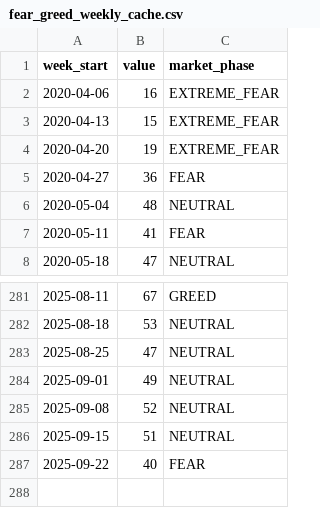
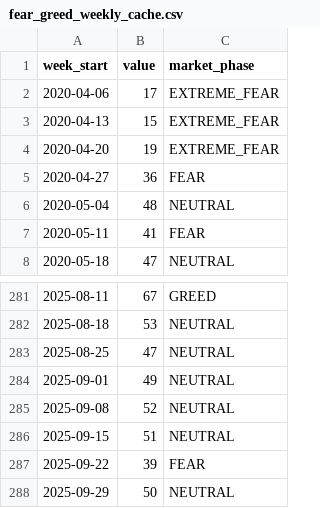
Before and after one commit to louisleech10/quantitative_trading_system, a CSV file: market_data/fear_greed_weekly_cache.csv, drawn as a sheet; only a part is shown, gaps mark what is left out.

```diff
--- a/market_data/fear_greed_weekly_cache.csv
+++ b/market_data/fear_greed_weekly_cache.csv
@@ -1,3 +1,3 @@
 week_start,value,market_phase
-2020-04-06,16,EXTREME_FEAR
+2020-04-06,17,EXTREME_FEAR
 2020-04-13,15,EXTREME_FEAR
@@ -286,2 +286,3 @@ week_start,value,market_phase
 2025-09-15,51,NEUTRAL
-2025-09-22,40,FEAR
+2025-09-22,39,FEAR
+2025-09-29,50,NEUTRAL
```
Also changed, not shown: market_data/fear_greed_daily_cache.csv, 7 other files.
